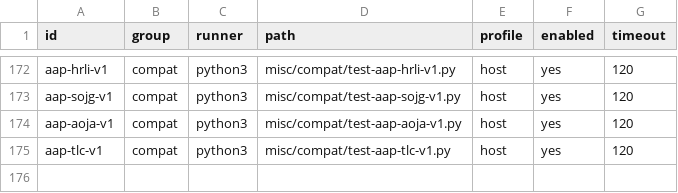
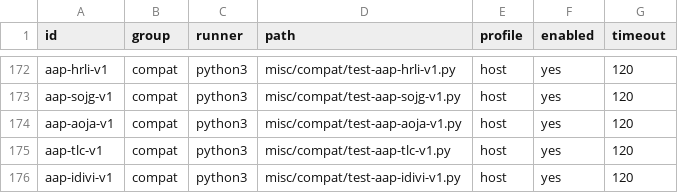
Before and after one commit to theseus-chimaira/pdp10-testkit, a TSV file: SPECIAL_TESTS.tsv, drawn as a sheet; only a part is shown, gaps mark what is left out; the diff names each change by its address in the sheet, - before the commit and + after, or states it on an @@ line.

Commit message:
testkit: verify exact AAP IDIVI signed division and timing

```diff
--- a/SPECIAL_TESTS.tsv
+++ b/SPECIAL_TESTS.tsv
+row 176: aap-idivi-v1 | compat | python3 | misc/compat/test-aap-idivi-v1.py | host | yes | 120
```
Also changed, not shown: 4 other files.
